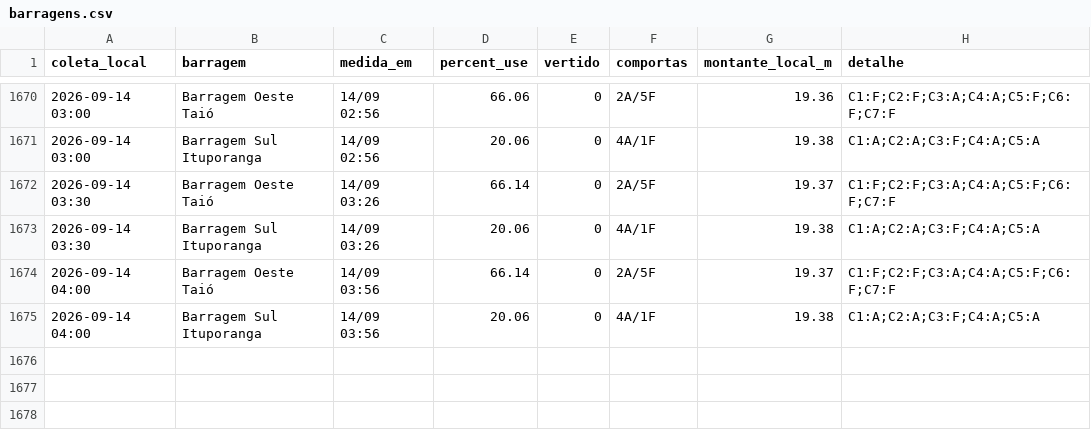
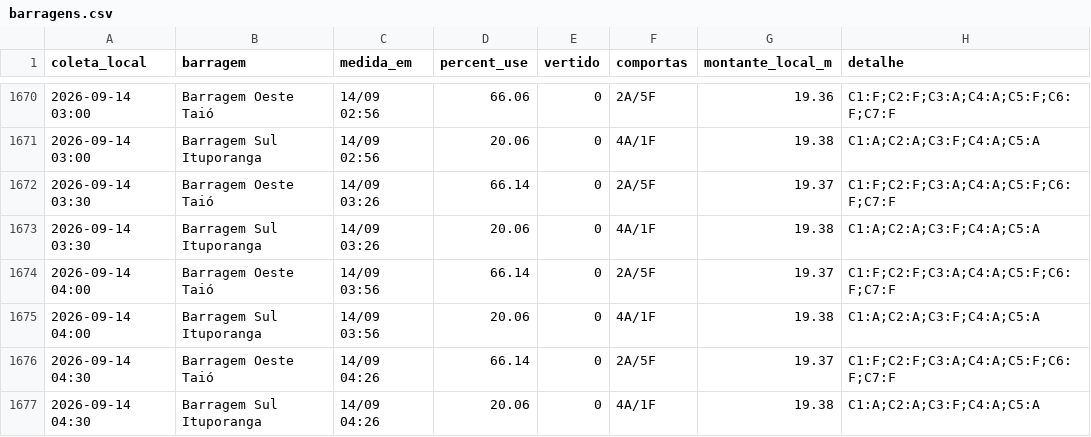
Before and after one commit to jonevaldorech-spec/alerta-cheia-riodosul, a CSV file: dados/barragens.csv, drawn as a sheet; only a part is shown, gaps mark what is left out.

```diff
--- a/dados/barragens.csv
+++ b/dados/barragens.csv
@@ -1675 +1675,3 @@ coleta_local,barragem,medida_em,percent_use,vertido,comportas,montante_local_m,d
 2026-09-14 04:00,Barragem Sul Ituporanga,14/09 03:56,20.06,0,4A/1F,19.38,C1:A;C2:A;C3:F;C4:A;C5:A
+2026-09-14 04:30,Barragem Oeste Taió,14/09 04:26,66.14,0,2A/5F,19.37,C1:F;C2:F;C3:A;C4:A;C5:F;C6:F;C7:F
+2026-09-14 04:30,Barragem Sul Ituporanga,14/09 04:26,20.06,0,4A/1F,19.38,C1:A;C2:A;C3:F;C4:A;C5:A
```
Also changed, not shown: dados/kanitz.csv, dados/niveis_bacia.csv, 3 other files.
